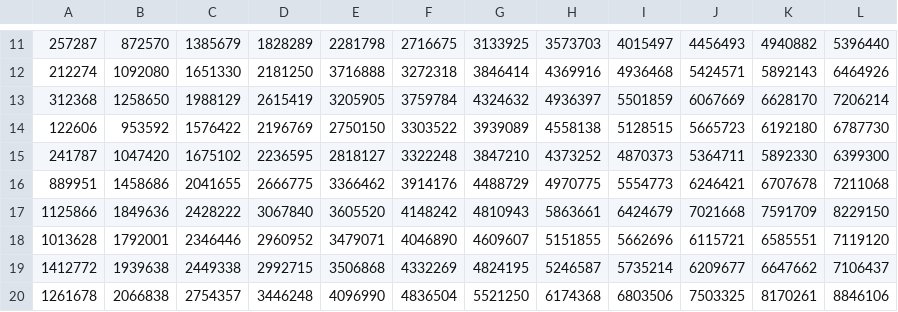
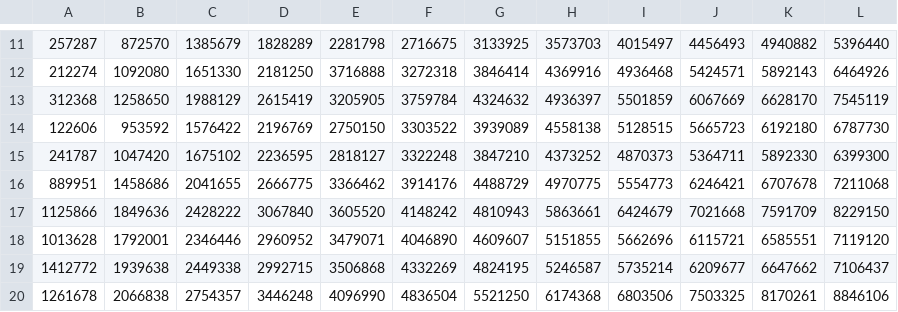
Before and after one commit to johnnyzhang295/HOME, a CSV file: support/trigger timestamps/trigger timestamps.csv, drawn as a sheet; only a part is shown, gaps mark what is left out.

Commit message:
fix timestamp for 213

```diff
--- a/support/trigger timestamps/trigger timestamps.csv
+++ b/support/trigger timestamps/trigger timestamps.csv
@@ -12,3 +12,3 @@
 212274, 1092080, 1651330, 2181250, 3716888, 3272318, 3846414, 4369916, 4936468, 5424571, 5892143, 6464926
-312368, 1258650, 1988129, 2615419, 3205905, 3759784, 4324632, 4936397, 5501859, 6067669, 6628170, 7206214
+312368, 1258650, 1988129, 2615419, 3205905, 3759784, 4324632, 4936397, 5501859, 6067669, 6628170, 7545119
 122606, 953592, 1576422, 2196769, 2750150, 3303522, 3939089, 4558138, 5128515, 5665723, 6192180, 6787730
```
